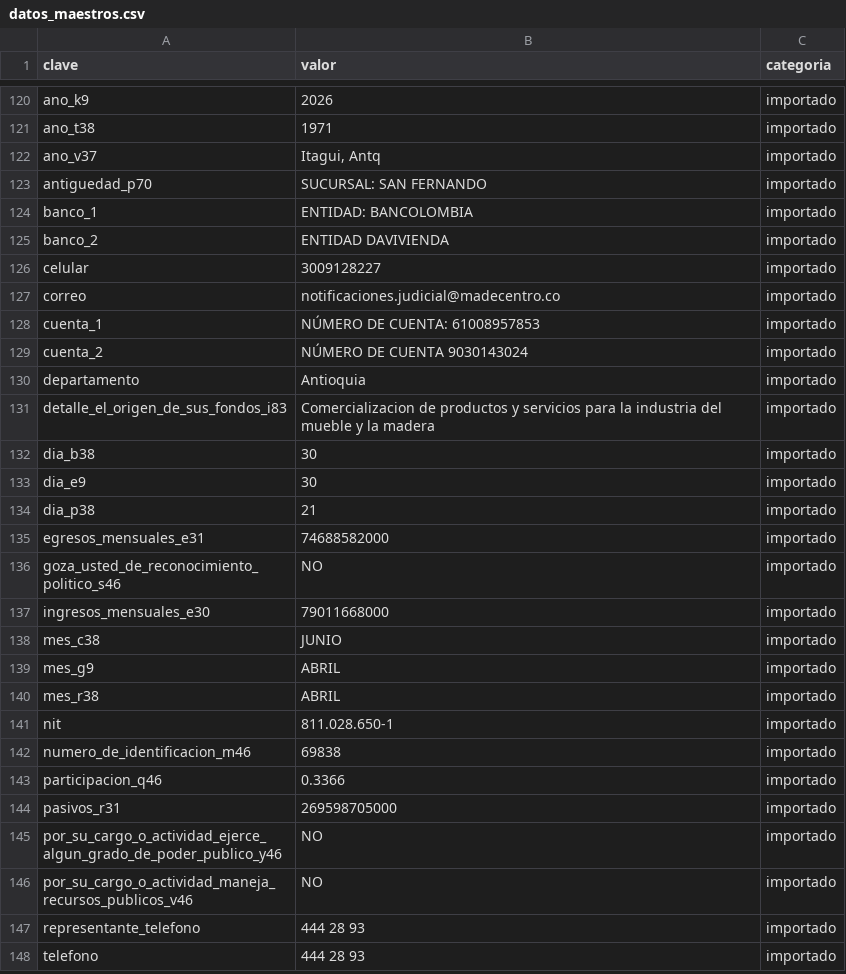
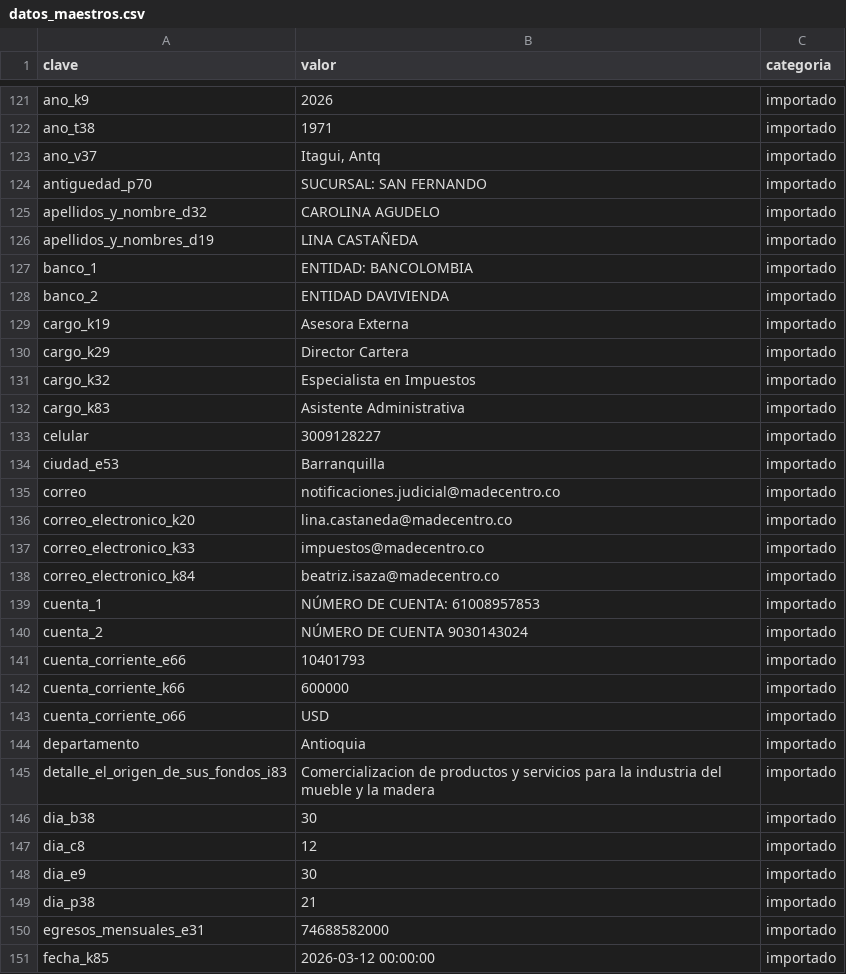
Before and after one commit to ovargas-code/Madecentro_gestor_documental, a CSV file: data/maestros/datos_maestros.csv, drawn as a sheet; only a part is shown, gaps mark what is left out; the shorter side is filled out with more unchanged rows; the diff covers the shown part only.

```diff
--- a/data/maestros/datos_maestros.csv
+++ b/data/maestros/datos_maestros.csv
@@ -123,8 +124,21 @@ ano_v37,"Itagui, Antq",importado
 antiguedad_p70,SUCURSAL:   SAN FERNANDO,importado
+apellidos_y_nombre_d32,CAROLINA  AGUDELO,importado
+apellidos_y_nombres_d19,LINA CASTAÑEDA,importado
 banco_1,ENTIDAD:    BANCOLOMBIA,importado
 banco_2,ENTIDAD   DAVIVIENDA,importado
+cargo_k19,Asesora Externa,importado
+cargo_k29,Director Cartera,importado
+cargo_k32,Especialista en Impuestos,importado
+cargo_k83,Asistente Administrativa,importado
 celular,3009128227,importado
+ciudad_e53,Barranquilla,importado
 correo,notificaciones.judicial@madecentro.co,importado
+correo_electronico_k20,lina.castaneda@madecentro.co,importado
+correo_electronico_k33,impuestos@madecentro.co,importado
+correo_electronico_k84,beatriz.isaza@madecentro.co,importado
 cuenta_1,NÚMERO DE CUENTA:    61008957853,importado
 cuenta_2,NÚMERO DE CUENTA     9030143024,importado
+cuenta_corriente_e66,10401793,importado
+cuenta_corriente_k66,600000,importado
+cuenta_corriente_o66,USD,importado
 departamento,Antioquia,importado
@@ -132,2 +146,3 @@ detalle_el_origen_de_sus_fondos_i83,Comercializacion de productos y servicios pa
 dia_b38,30,importado
+dia_c8,12,importado
 dia_e9,30,importado
@@ -135 +150,2 @@ dia_p38,21,importado
 egresos_mensuales_e31,74688582000,importado
+fecha_k85,2026-03-12 00:00:00,importado
```
Also changed, not shown: 21 added rows elsewhere in this file, 11 other files.
